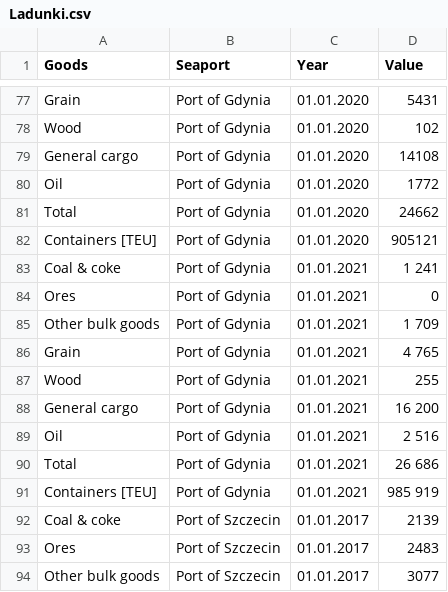
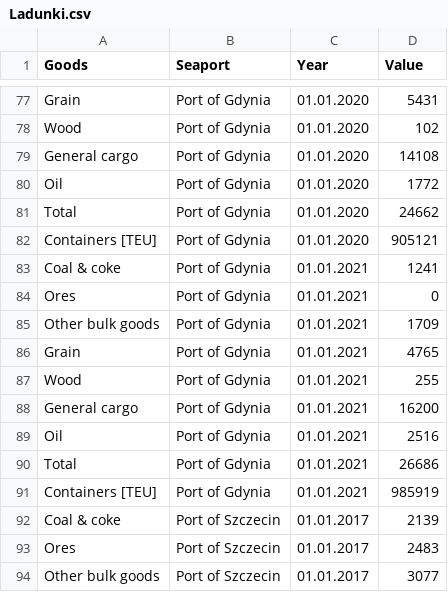
Before and after one commit to Wilkanowicz/Dane, a CSV file: Ladunki.csv, drawn as a sheet; only a part is shown, gaps mark what is left out; the diff covers the shown part only.

```diff
--- a/Ladunki.csv
+++ b/Ladunki.csv
@@ -82,11 +82,11 @@ Total;Port of Gdynia;01.01.2020;24662
 Containers [TEU];Port of Gdynia;01.01.2020;905121
-Coal & coke;Port of Gdynia;01.01.2021;1 241
+Coal & coke;Port of Gdynia;01.01.2021;1241
 Ores;Port of Gdynia;01.01.2021;0
-Other bulk goods;Port of Gdynia;01.01.2021;1 709
-Grain;Port of Gdynia;01.01.2021;4 765
+Other bulk goods;Port of Gdynia;01.01.2021;1709
+Grain;Port of Gdynia;01.01.2021;4765
 Wood;Port of Gdynia;01.01.2021;255
-General cargo;Port of Gdynia;01.01.2021;16 200
-Oil;Port of Gdynia;01.01.2021;2 516
-Total;Port of Gdynia;01.01.2021;26 686
-Containers [TEU];Port of Gdynia;01.01.2021;985 919
+General cargo;Port of Gdynia;01.01.2021;16200
+Oil;Port of Gdynia;01.01.2021;2516
+Total;Port of Gdynia;01.01.2021;26686
+Containers [TEU];Port of Gdynia;01.01.2021;985919
 Coal & coke;Port of Szczecin;01.01.2017;2139
```
Also changed, not shown: 15 edited cells elsewhere in this file.
